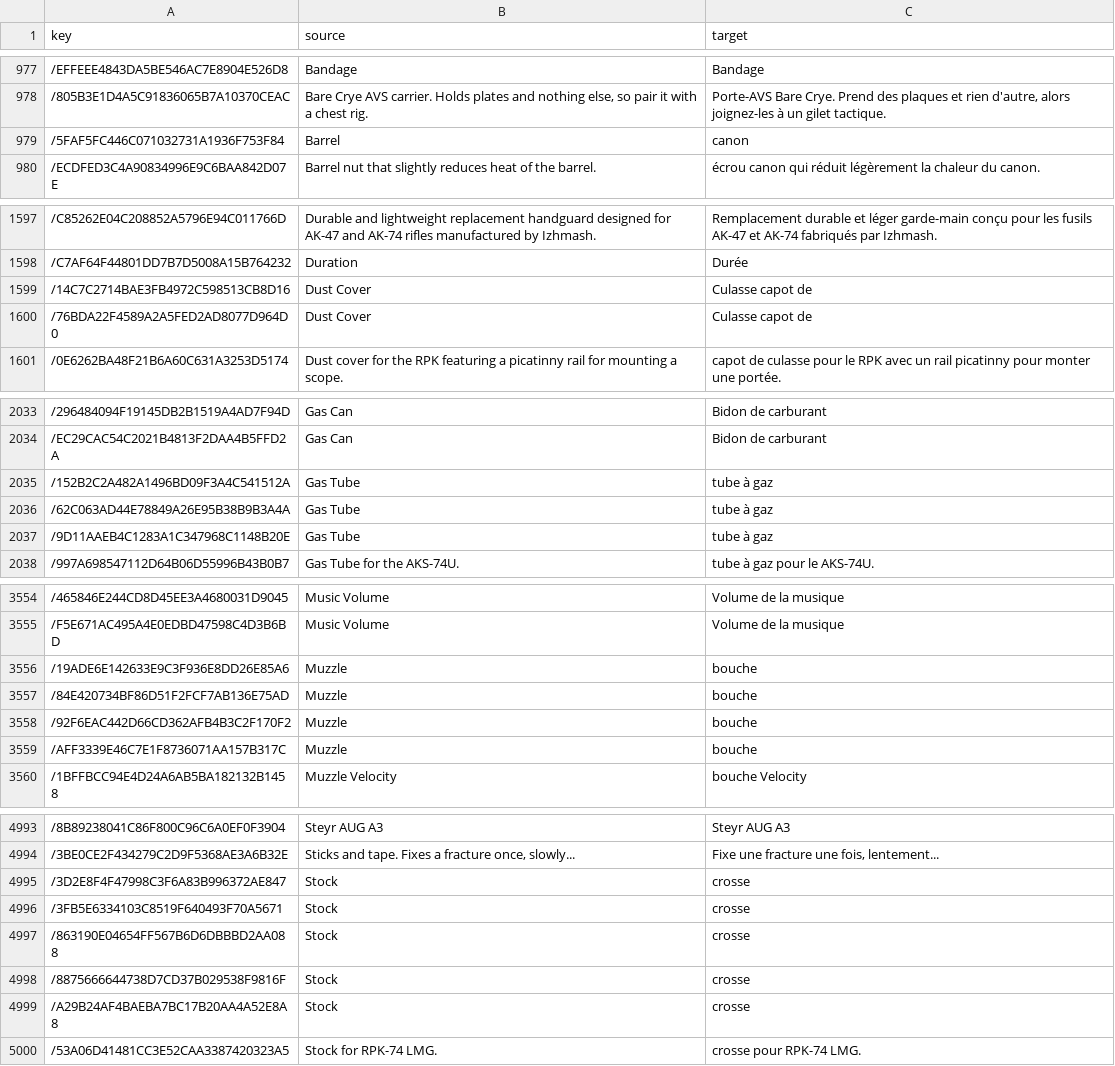
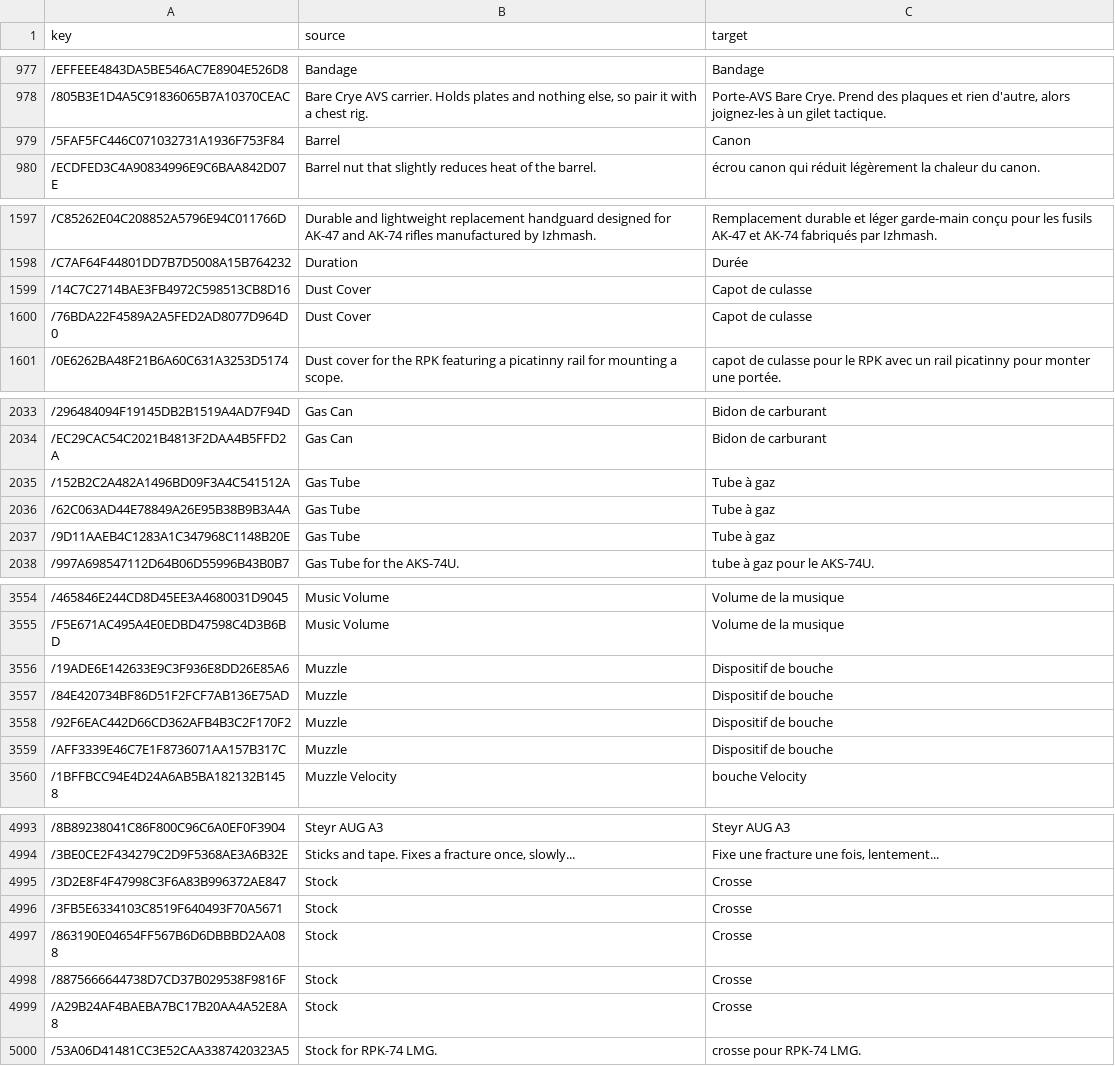
Before and after one commit to ikkinomi/incursion-red-river-fr, a CSV file: translations/fr.csv, drawn as a sheet; only a part is shown, gaps mark what is left out; the diff covers the shown part only; the diff names each change by its address in the sheet, - before the commit and + after, or states it on an @@ line.

Commit message:
Fix merchant category translation with a dedicated French string table

```diff
--- a/translations/fr.csv
+++ b/translations/fr.csv
-C979 (target): canon
+C979 (target): Canon
-C1599:C1600 (target): Culasse capot de
+C1599:C1600 (target): Capot de culasse
-C2035:C2037 (target): tube à gaz
+C2035:C2037 (target): Tube à gaz
-C3556:C3559 (target): bouche
+C3556:C3559 (target): Dispositif de bouche
-C4995:C4999 (target): crosse
+C4995:C4999 (target): Crosse
```
Also changed, not shown: 10 edited cells elsewhere in this file, 9 other files.
